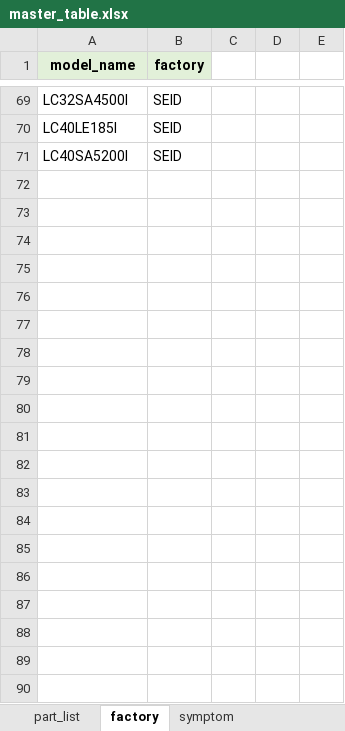
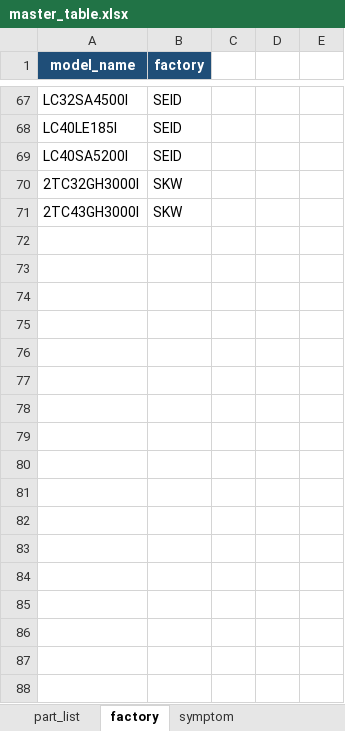
Before and after one commit to arisafaribinridwan/tool-fcost, an Excel workbook: masters/master_table.xlsx, sheet factory, drawn as a sheet; only a part is shown, gaps mark what is left out; values as stored, in another font and other column widths than the file's, no borders; removed rows and columns are numbered as before the commit, all else as after; the diff covers the shown part only; the diff names each change by its address in the sheet, - before the commit and + after, or states it on an @@ line.

```diff
--- a/masters/master_table.xlsx (sheet factory)
+++ b/masters/master_table.xlsx (sheet factory)
@@ A1:B1 fill: #E2F0D9 → #1F4E78, text colour: black → #FFFFFF @@
-row 70: (empty)
+row 70: 2TC32GH3000I | SKW
-row 71: (empty)
+row 71: 2TC43GH3000I | SKW
-row 74: (empty)
-row 75: (empty)
-row 76: (empty)
-row 77: (empty)
-row 78: (empty)
-row 79: (empty)
-row 80: (empty)
-row 81: (empty)
-row 82: (empty)
-row 83: (empty)
-row 84: (empty)
-row 85: (empty)
-row 86: (empty)
-row 87: (empty)
-row 88: (empty)
-row 89: (empty)
-row 90: (empty)
```
Also changed, not shown: 1344 removed rows and 16 moved rows elsewhere in this sheet, sheet action, sheet symptom, sheet comment_synonyms, sheet part_list, sheet defect_category, sheet panel_usage, 1 more sheet.
